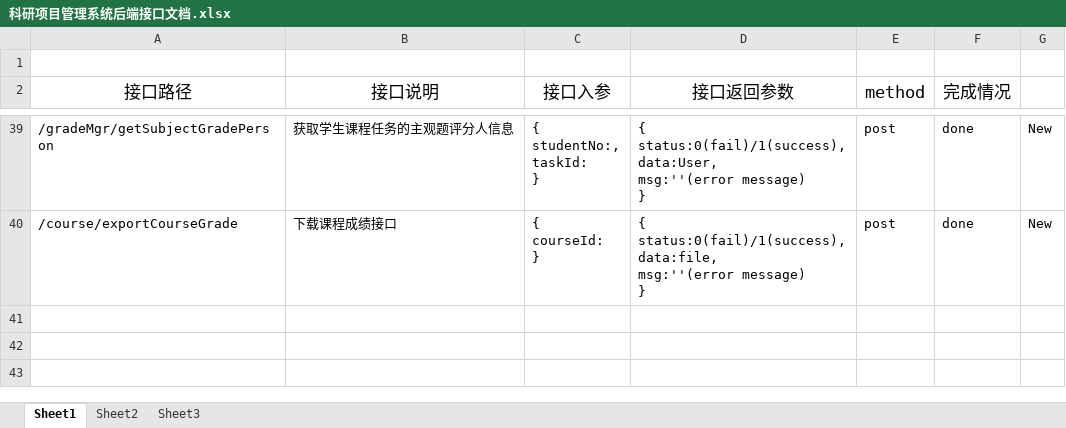
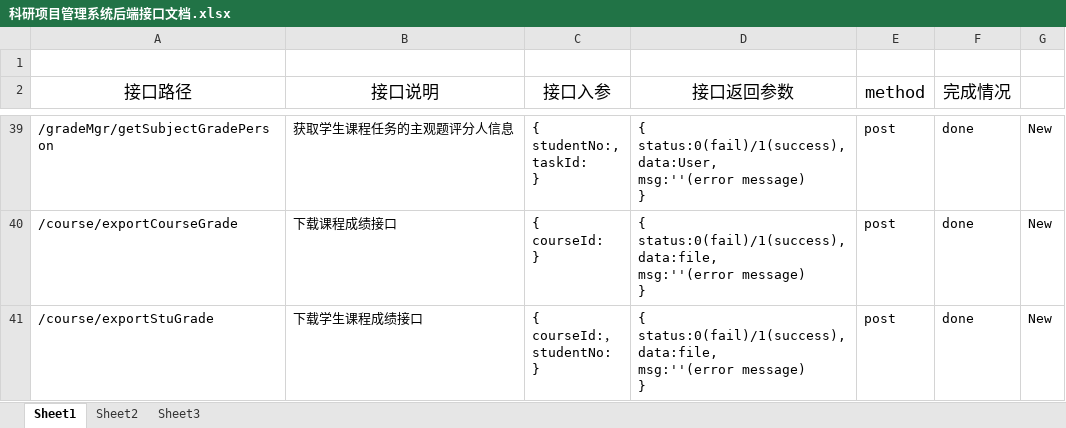
Before and after one commit to chenxianzhang/projects, an Excel workbook: coursemgr/科研项目管理系统后端接口文档.xlsx, sheet Sheet1, drawn as a sheet; only a part is shown, gaps mark what is left out; values as stored, in another font and other column widths than the file's, no borders; ↵ is a line break in a cell; the diff names each change by its address in the sheet, - before the commit and + after, or states it on an @@ line.

```diff
--- a/coursemgr/科研项目管理系统后端接口文档.xlsx (sheet Sheet1)
+++ b/coursemgr/科研项目管理系统后端接口文档.xlsx (sheet Sheet1)
+row 41: /course/exportStuGrade | 下载学生课程成绩接口 | { ↵ courseId:， ↵ studentNo: ↵ } | { ↵ status:0(fail)/1(success), ↵ data:file, ↵ msg:''(error message) ↵ } | post | done | New
```
Also changed, not shown: 3 other files.
